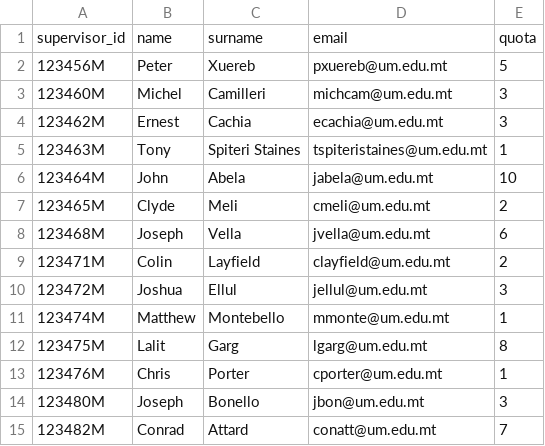
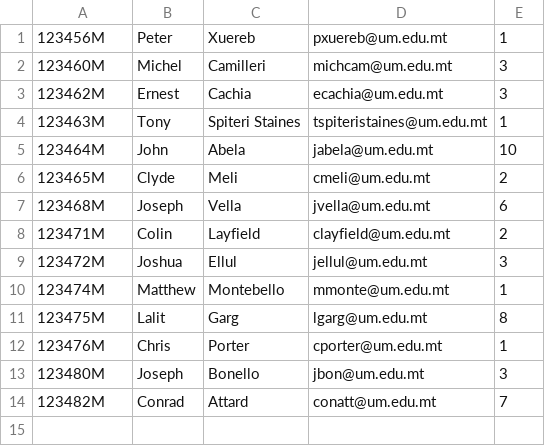
Before and after one commit to NicoleCassar/GAPT, a CSV file: Test Data Imports/import_supervisors.csv (was supervisordata.csv), drawn as a sheet.

```diff
--- a/supervisordata.csv
+++ b/Test Data Imports/import_supervisors.csv
@@ -1,3 +1,2 @@
-supervisor_id,name,surname,email,quota
-123456M,Peter,Xuereb,pxuereb@um.edu.mt,5
+123456M,Peter,Xuereb,pxuereb@um.edu.mt,1
 123460M,Michel,Camilleri,michcam@um.edu.mt,3
```
Also changed, not shown: FYPAllocationTest/FYPAllocationTest/Supervisors.csv, FYPAllocationTest/FYPAllocationTest/students.csv, 35 other files.
